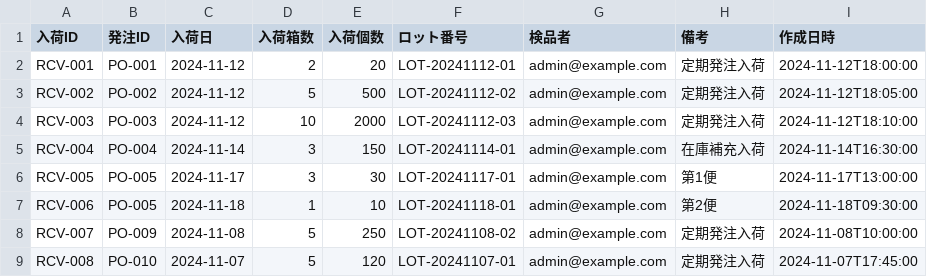
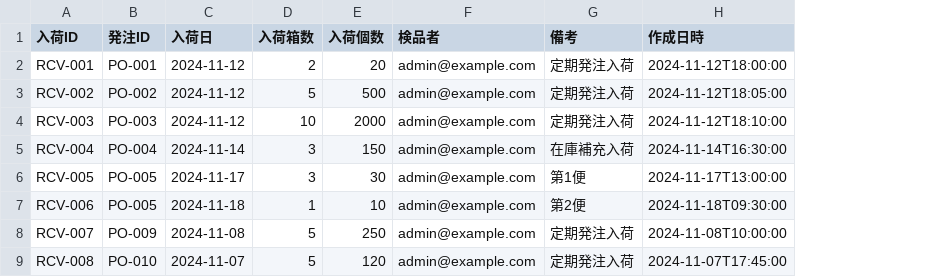
Before and after one commit to KurochanMasayan/sobani-dx, a CSV file: projects/medical-supplies-appsheet/data-model/csv-data/transactions/入荷記録.csv, drawn as a sheet; the diff names each change by its address in the sheet, - before the commit and + after, or states it on an @@ line.

```diff
--- a/projects/medical-supplies-appsheet/data-model/csv-data/transactions/入荷記録.csv
+++ b/projects/medical-supplies-appsheet/data-model/csv-data/transactions/入荷記録.csv
-column F (ロット番号), rows 2-9: LOT-20241112-01 | LOT-20241112-02 | LOT-20241112-03 | LOT-20241114-01 | LOT-20241117-01 | LOT-20241118-01 | LOT-20241108-02 | LOT-20241107-01
```
Also changed, not shown: projects/medical-supplies-appsheet/data-model/csv-data/masters/商品マスタ.csv, projects/medical-supplies-appsheet/data-model/csv-data/masters/施設マスタ.csv, 20 other files.
